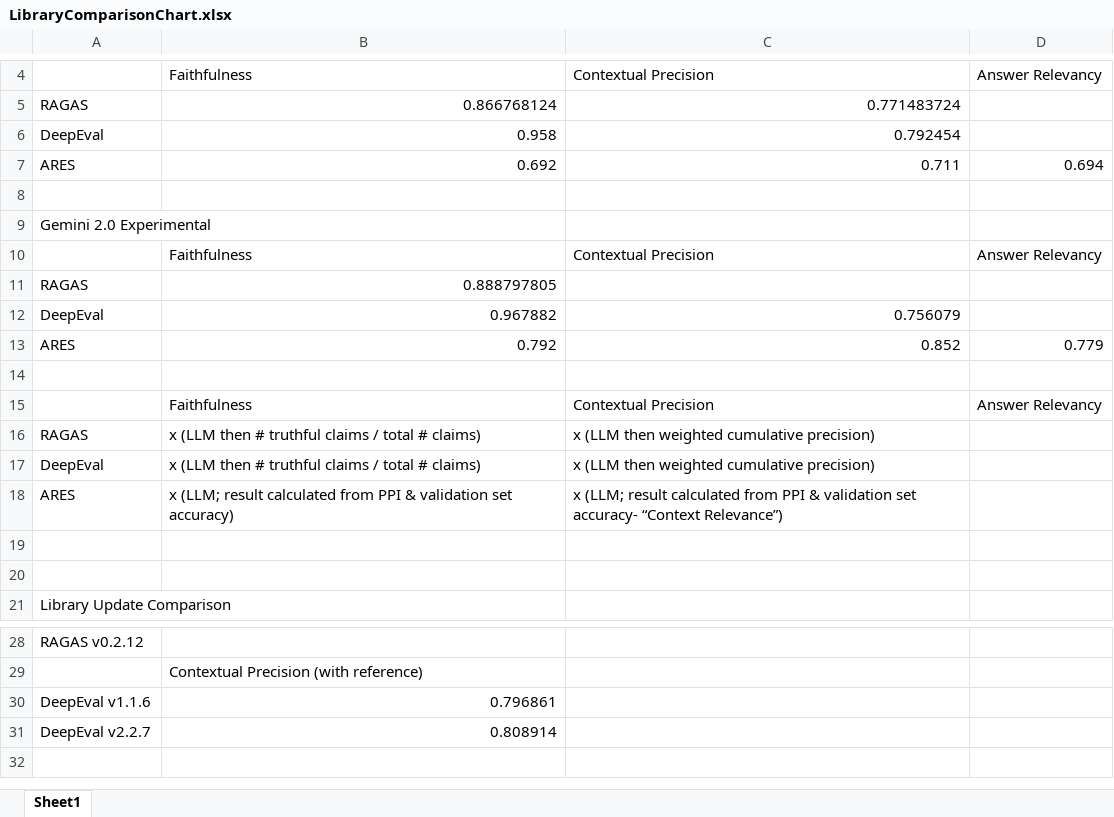
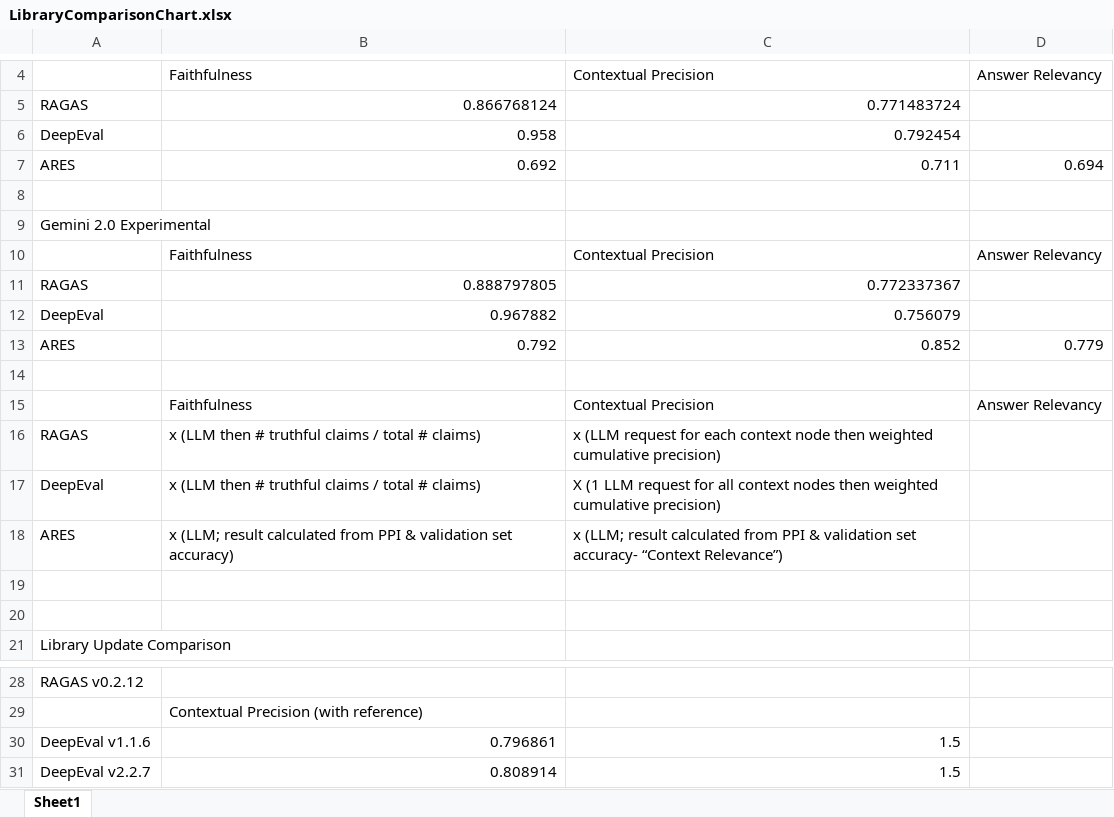
Before and after one commit to sr231/RAG-Evaluations, an Excel workbook: results/LibraryComparisonChart.xlsx, sheet Sheet1, drawn as a sheet; only a part is shown, gaps mark what is left out; values as stored, in another font and other column widths than the file's, no borders; the diff names each change by its address in the sheet, - before the commit and + after, or states it on an @@ line.

Commit message:
updated results

```diff
--- a/results/LibraryComparisonChart.xlsx (sheet Sheet1)
+++ b/results/LibraryComparisonChart.xlsx (sheet Sheet1)
-C11: (empty)
+C11: 0.772337367
-C16: x (LLM then weighted…
+C16: x (LLM request for each context node then weighted…
-C17: x (LLM then weighted…
+C17: X (1 LLM request for all context nodes then weighted…
-C30:C31: (empty)
+C30:C31: 1.5
```
